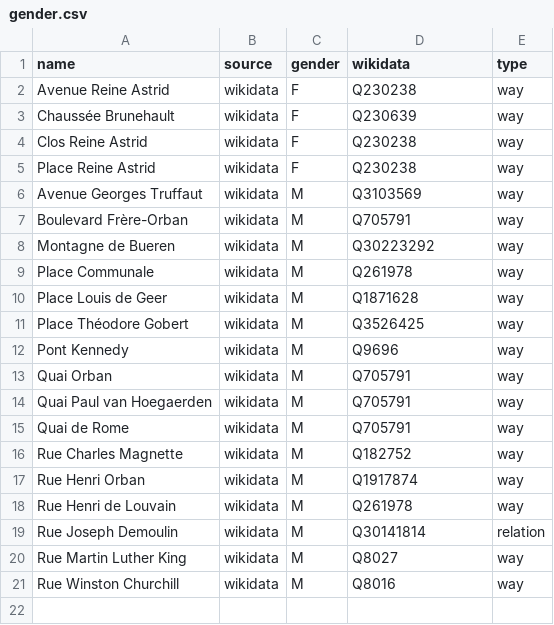
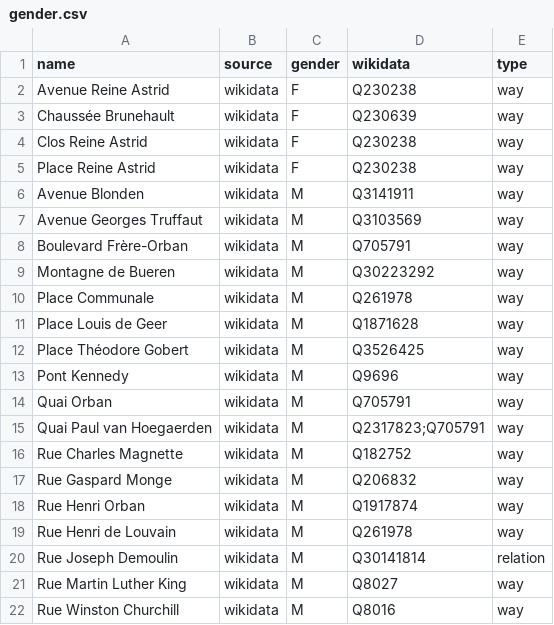
Before and after one commit to EqualStreetNames/equalstreetnames-liege, a CSV file: data/gender.csv, drawn as a sheet.

```diff
--- a/data/gender.csv
+++ b/data/gender.csv
@@ -5,2 +5,3 @@ name,source,gender,wikidata,type
 "Place Reine Astrid",wikidata,F,Q230238,way
+"Avenue Blonden",wikidata,M,Q3141911,way
 "Avenue Georges Truffaut",wikidata,M,Q3103569,way
@@ -13,5 +14,5 @@ name,source,gender,wikidata,type
 "Quai Orban",wikidata,M,Q705791,way
-"Quai Paul van Hoegaerden",wikidata,M,Q705791,way
-"Quai de Rome",wikidata,M,Q705791,way
+"Quai Paul van Hoegaerden",wikidata,M,Q2317823;Q705791,way
 "Rue Charles Magnette",wikidata,M,Q182752,way
+"Rue Gaspard Monge",wikidata,M,Q206832,way
 "Rue Henri Orban",wikidata,M,Q1917874,way
```
Also changed, not shown: data/other.csv, 3 other files.
